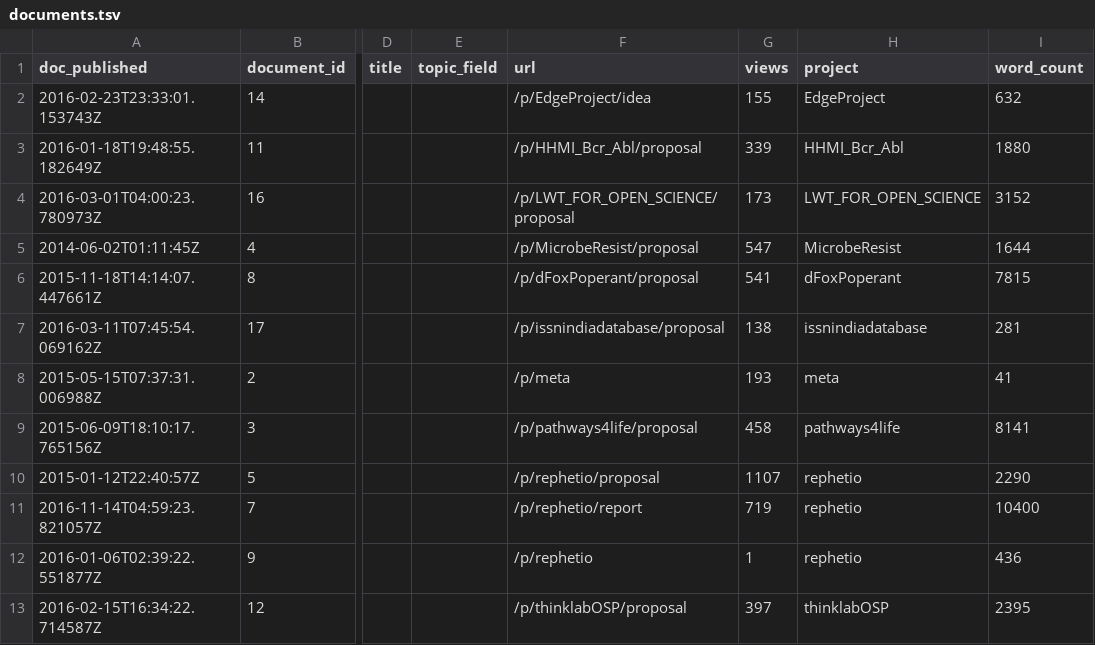
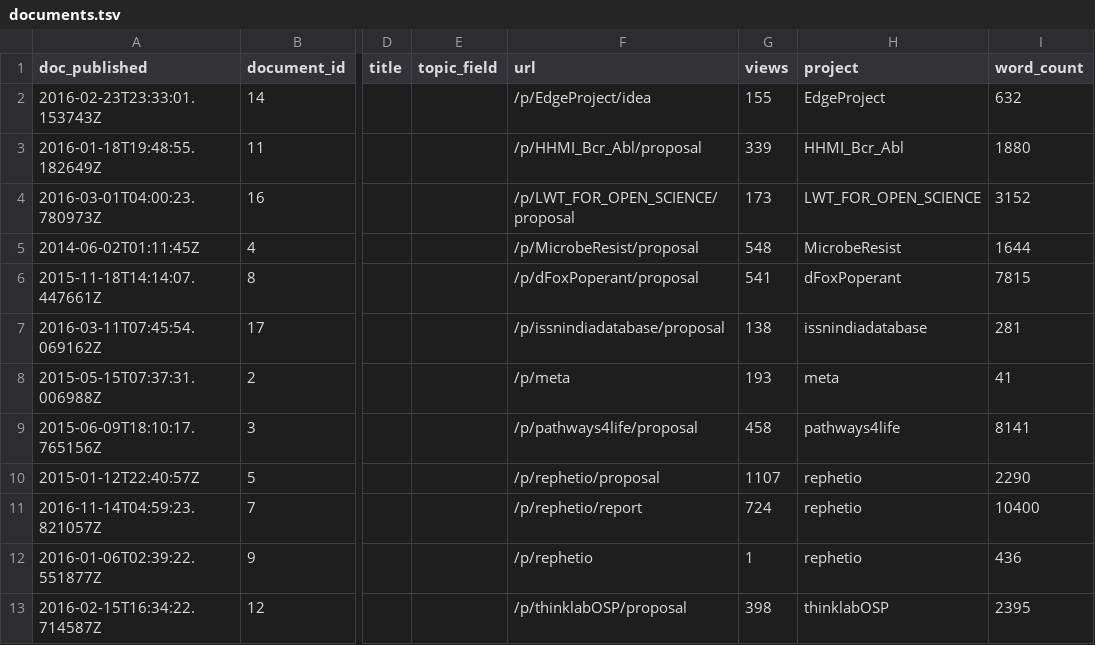
Before and after one commit to dhimmel/thinklytics, a TSV file: process/table/documents.tsv, drawn as a sheet; only a part is shown, gaps mark what is left out; the diff names each change by its address in the sheet, - before the commit and + after, or states it on an @@ line.

Commit message:
Auto-export all projects on 2017-05-01
Created by Travis CI build number 296 and job number 296.1.
https://travis-ci.org/dhimmel/thinklytics/builds/227751045
https://travis-ci.org/dhimmel/thinklytics/jobs/227751048

Committed on 2017-05-01T22:28:39+0000.

```diff
--- a/process/table/documents.tsv
+++ b/process/table/documents.tsv
-G5 (views): 547
+G5 (views): 548
-G11 (views): 719
+G11 (views): 724
-G13 (views): 397
+G13 (views): 398
```
Also changed, not shown: process/table/threads.tsv, 10 other files.
